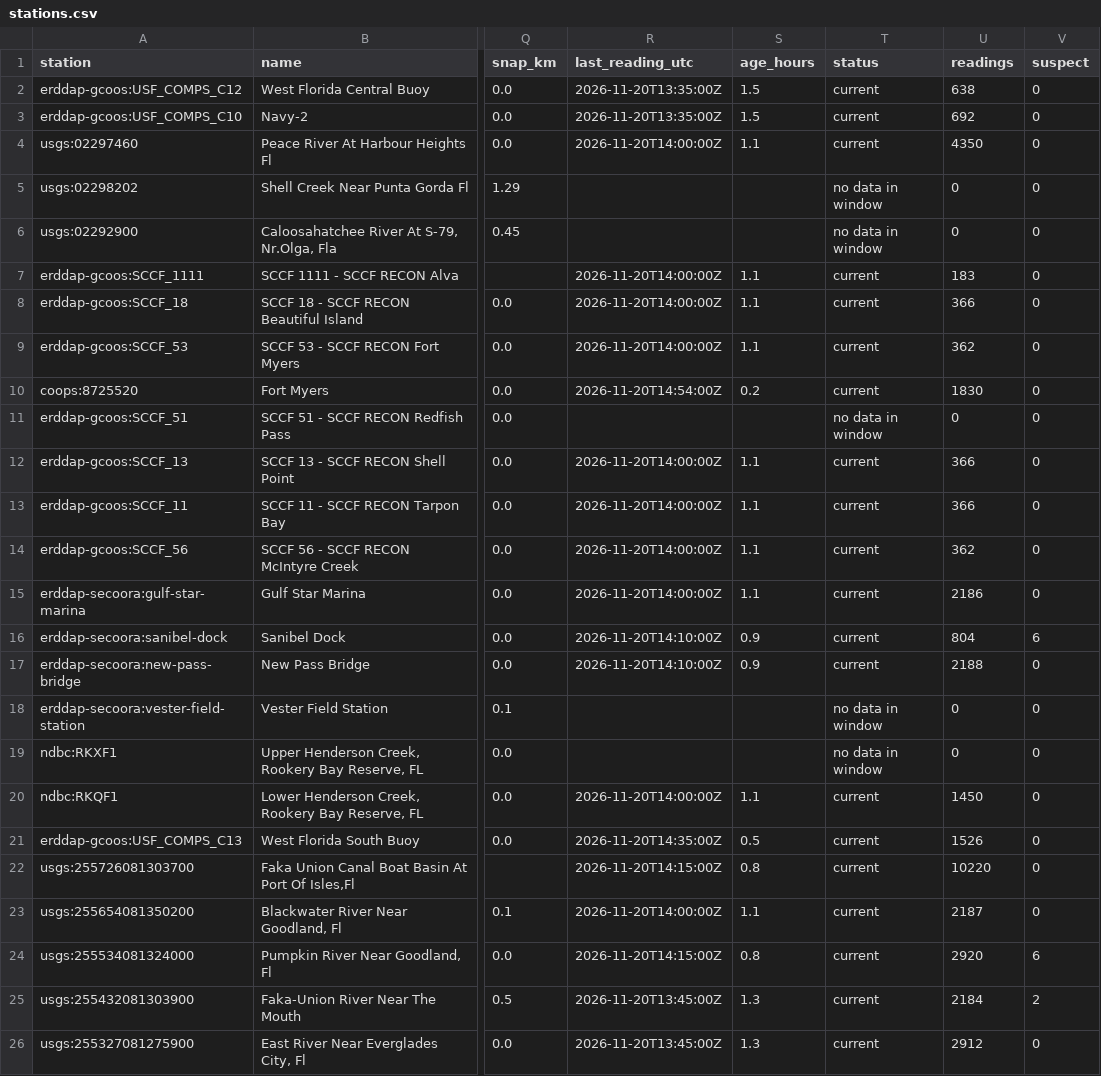
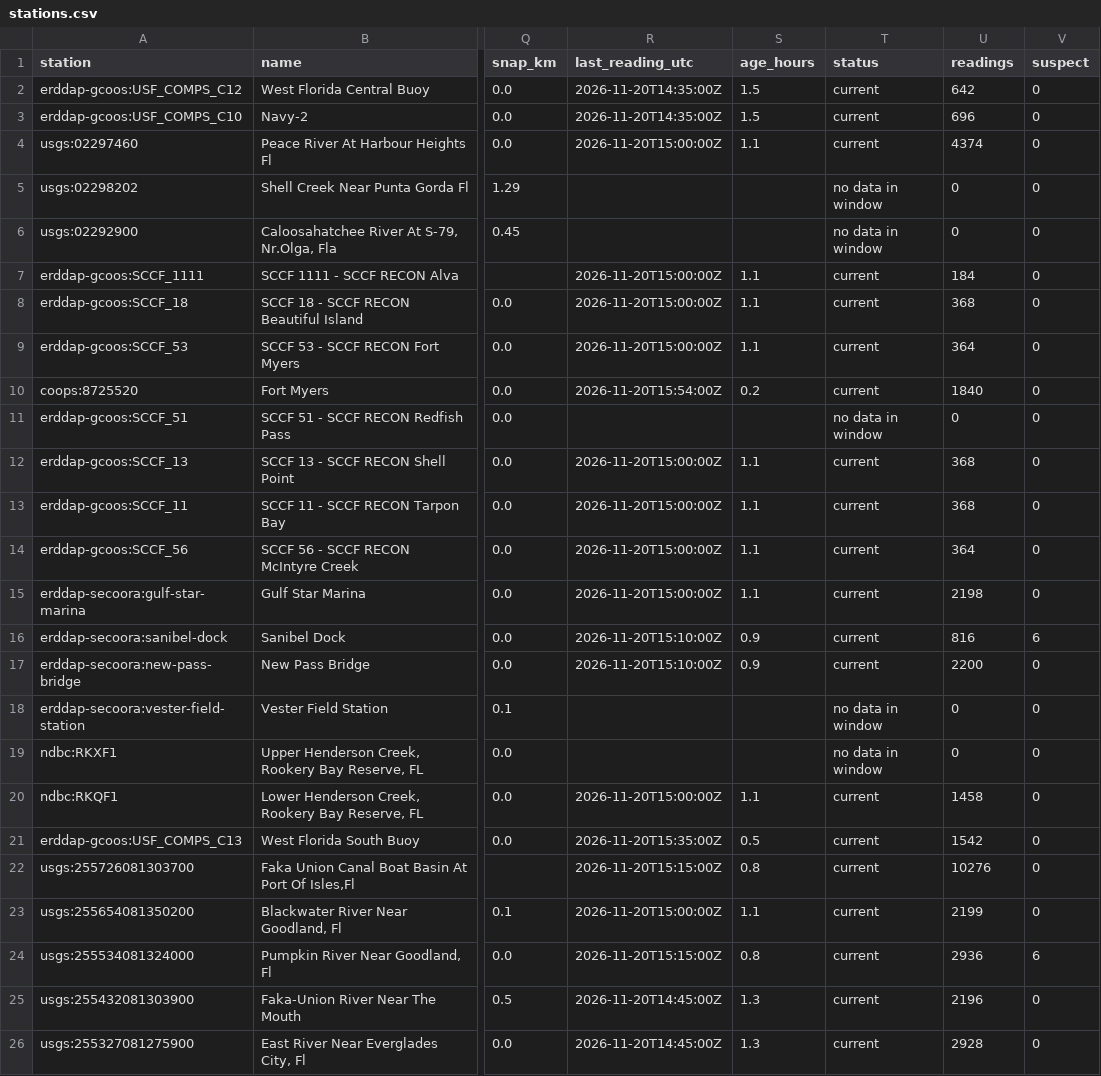
Before and after one commit to captainsforcleanwater/swfl-water-map, a CSV file: data/clean/stations.csv, drawn as a sheet; only a part is shown, gaps mark what is left out; the diff covers the shown part only; the diff names each change by its address in the sheet, - before the commit and + after, or states it on an @@ line.

```diff
--- a/data/clean/stations.csv
+++ b/data/clean/stations.csv
-R2:R3 (last_reading_utc): 2026-11-20T13:35:00Z
+R2:R3 (last_reading_utc): 2026-11-20T14:35:00Z
-U2 (readings): 638
+U2 (readings): 642
-U3 (readings): 692
+U3 (readings): 696
-R4 (last_reading_utc): 2026-11-20T14:00:00Z
+R4 (last_reading_utc): 2026-11-20T15:00:00Z
-U4 (readings): 4350
+U4 (readings): 4374
-R7:R9 (last_reading_utc): 2026-11-20T14:00:00Z
+R7:R9 (last_reading_utc): 2026-11-20T15:00:00Z
-U7 (readings): 183
+U7 (readings): 184
-U8 (readings): 366
+U8 (readings): 368
-U9 (readings): 362
+U9 (readings): 364
-R10 (last_reading_utc): 2026-11-20T14:54:00Z
+R10 (last_reading_utc): 2026-11-20T15:54:00Z
-U10 (readings): 1830
+U10 (readings): 1840
-R12:R15 (last_reading_utc): 2026-11-20T14:00:00Z
+R12:R15 (last_reading_utc): 2026-11-20T15:00:00Z
-U12:U13 (readings): 366
+U12:U13 (readings): 368
-U14 (readings): 362
+U14 (readings): 364
-U15 (readings): 2186
+U15 (readings): 2198
-R16:R17 (last_reading_utc): 2026-11-20T14:10:00Z
+R16:R17 (last_reading_utc): 2026-11-20T15:10:00Z
-U16 (readings): 804
+U16 (readings): 816
-U17 (readings): 2188
+U17 (readings): 2200
-R20 (last_reading_utc): 2026-11-20T14:00:00Z
+R20 (last_reading_utc): 2026-11-20T15:00:00Z
-U20 (readings): 1450
+U20 (readings): 1458
-R21 (last_reading_utc): 2026-11-20T14:35:00Z
+R21 (last_reading_utc): 2026-11-20T15:35:00Z
-U21 (readings): 1526
+U21 (readings): 1542
-R22 (last_reading_utc): 2026-11-20T14:15:00Z
+R22 (last_reading_utc): 2026-11-20T15:15:00Z
-U22 (readings): 10220
+U22 (readings): 10276
-R23 (last_reading_utc): 2026-11-20T14:00:00Z
+R23 (last_reading_utc): 2026-11-20T15:00:00Z
-U23 (readings): 2187
+U23 (readings): 2199
-R24 (last_reading_utc): 2026-11-20T14:15:00Z
+R24 (last_reading_utc): 2026-11-20T15:15:00Z
-U24 (readings): 2920
+U24 (readings): 2936
-R25:R26 (last_reading_utc): 2026-11-20T13:45:00Z
+R25:R26 (last_reading_utc): 2026-11-20T14:45:00Z
-U25 (readings): 2184
+U25 (readings): 2196
-V25 (suspect): 2
+V25 (suspect): 0
-U26 (readings): 2912
+U26 (readings): 2928
```
Also changed, not shown: 111 edited cells elsewhere in this file, data/qc/2026/11/2026-11-20_flags.csv, data/sensors/2026/11/2026-11-20_coops.csv, 10 other files.
